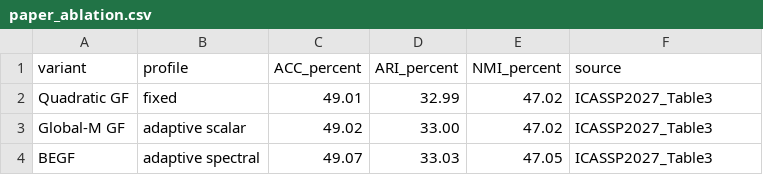
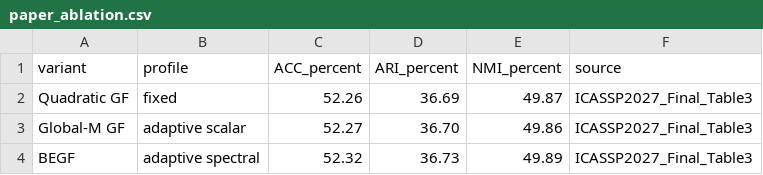
Before and after one commit to zyfzzyy-cmd/BEGF, a CSV file: paper_ablation.csv, drawn as a sheet.

Commit message:
Sync Table 3 ablation record with final manuscript

```diff
--- a/paper_ablation.csv
+++ b/paper_ablation.csv
@@ -1,4 +1,4 @@
 variant,profile,ACC_percent,ARI_percent,NMI_percent,source
-Quadratic GF,fixed,49.01,32.99,47.02,ICASSP2027_Table3
-Global-M GF,adaptive scalar,49.02,33.00,47.02,ICASSP2027_Table3
-BEGF,adaptive spectral,49.07,33.03,47.05,ICASSP2027_Table3
+Quadratic GF,fixed,52.26,36.69,49.87,ICASSP2027_Final_Table3
+Global-M GF,adaptive scalar,52.27,36.70,49.86,ICASSP2027_Final_Table3
+BEGF,adaptive spectral,52.32,36.73,49.89,ICASSP2027_Final_Table3
```
